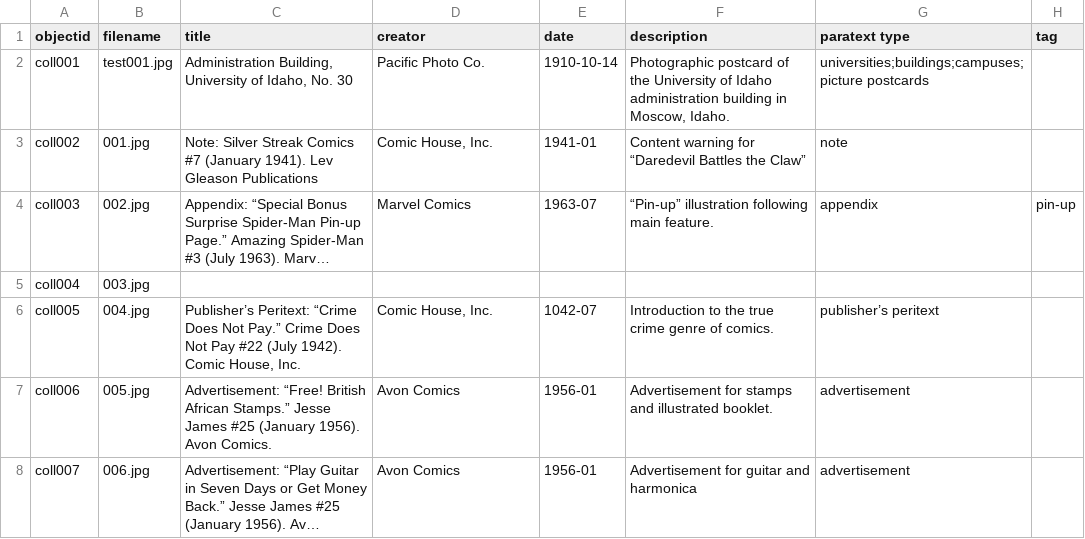
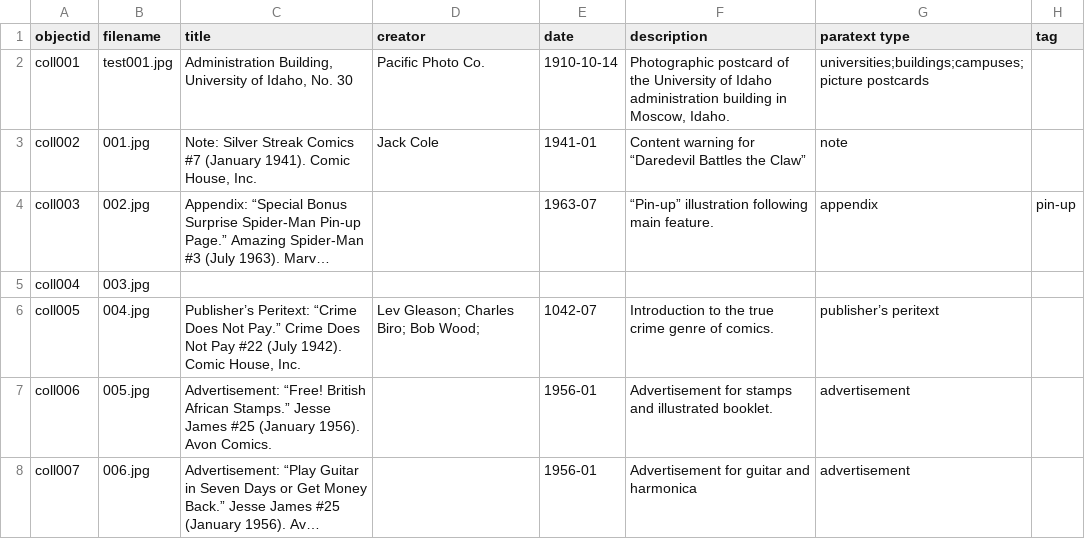
Before and after one commit to eobrandon99/collection-builder-test, a CSV file: _data/test-metadata.csv, drawn as a sheet; only a part is shown; long unchanged cells end in …; the diff covers the shown part only; the diff names each change by its address in the sheet, - before the commit and + after, or states it on an @@ line.

Commit message:
added more metadata

```diff
--- a/_data/test-metadata.csv
+++ b/_data/test-metadata.csv
-C3 (title): …(January 1941). Lev Gleason Publications
+C3 (title): …(January 1941). Comic House, Inc.
-D3 (creator): Comic House, Inc.
+D3 (creator): Jack Cole
-D4 (creator): Marvel Comics
+D4 (creator): (empty)
-D6 (creator): Comic House, Inc.
+D6 (creator): Lev Gleason; Charles Biro; Bob Wood;
-D7:D8 (creator): Avon Comics
+D7:D8 (creator): (empty)
```
Also changed, not shown: 1 added row and 70 edited cells elsewhere in this file, 2 other files.
